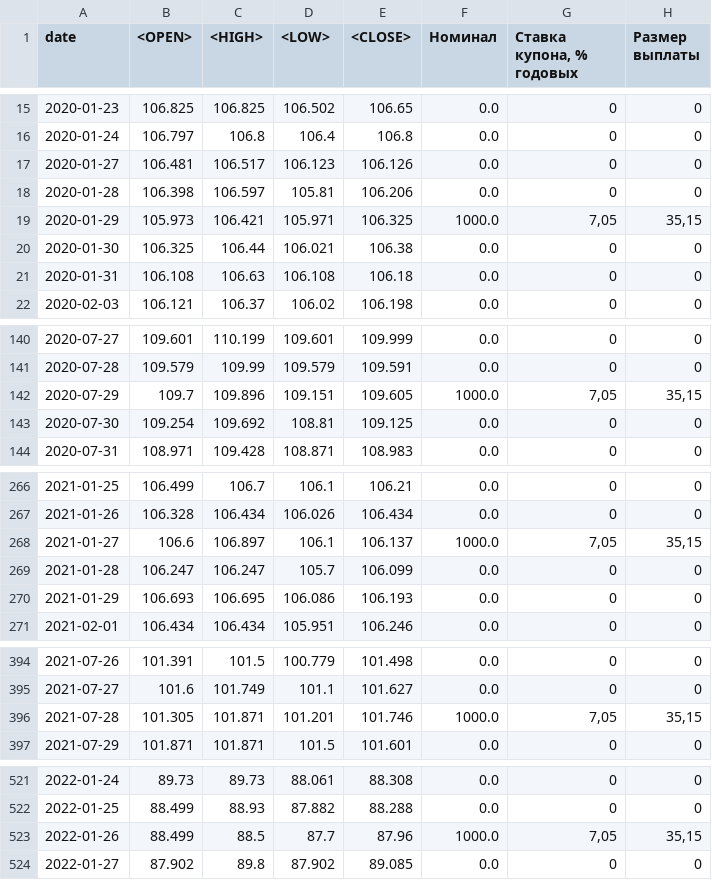
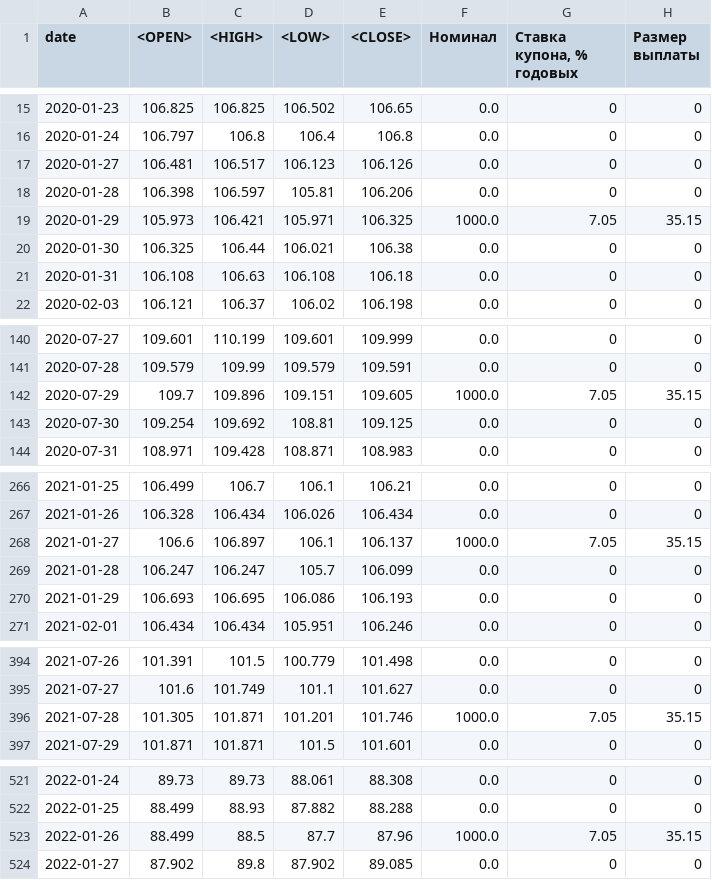
Before and after one commit to yanakhazanova/market_risk, a CSV file: data/SU26212RMFS9.csv, drawn as a sheet; only a part is shown, gaps mark what is left out; the diff covers the shown part only.

```diff
--- a/data/SU26212RMFS9.csv
+++ b/data/SU26212RMFS9.csv
@@ -18,3 +18,3 @@ date,<OPEN>,<HIGH>,<LOW>,<CLOSE>,Номинал,"Ставка купона,  %
 2020-01-28,106.398,106.597,105.81,106.206,0.0,0,0
-2020-01-29,105.973,106.421,105.971,106.325,1000.0,"7,05","35,15"
+2020-01-29,105.973,106.421,105.971,106.325,1000.0,7.05,35.15
 2020-01-30,106.325,106.44,106.021,106.38,0.0,0,0
@@ -141,3 +141,3 @@ date,<OPEN>,<HIGH>,<LOW>,<CLOSE>,Номинал,"Ставка купона,  %
 2020-07-28,109.579,109.99,109.579,109.591,0.0,0,0
-2020-07-29,109.7,109.896,109.151,109.605,1000.0,"7,05","35,15"
+2020-07-29,109.7,109.896,109.151,109.605,1000.0,7.05,35.15
 2020-07-30,109.254,109.692,108.81,109.125,0.0,0,0
@@ -267,3 +267,3 @@ date,<OPEN>,<HIGH>,<LOW>,<CLOSE>,Номинал,"Ставка купона,  %
 2021-01-26,106.328,106.434,106.026,106.434,0.0,0,0
-2021-01-27,106.6,106.897,106.1,106.137,1000.0,"7,05","35,15"
+2021-01-27,106.6,106.897,106.1,106.137,1000.0,7.05,35.15
 2021-01-28,106.247,106.247,105.7,106.099,0.0,0,0
@@ -395,3 +395,3 @@ date,<OPEN>,<HIGH>,<LOW>,<CLOSE>,Номинал,"Ставка купона,  %
 2021-07-27,101.6,101.749,101.1,101.627,0.0,0,0
-2021-07-28,101.305,101.871,101.201,101.746,1000.0,"7,05","35,15"
+2021-07-28,101.305,101.871,101.201,101.746,1000.0,7.05,35.15
 2021-07-29,101.871,101.871,101.5,101.601,0.0,0,0
@@ -522,3 +522,3 @@ date,<OPEN>,<HIGH>,<LOW>,<CLOSE>,Номинал,"Ставка купона,  %
 2022-01-25,88.499,88.93,87.882,88.288,0.0,0,0
-2022-01-26,88.499,88.5,87.7,87.96,1000.0,"7,05","35,15"
+2022-01-26,88.499,88.5,87.7,87.96,1000.0,7.05,35.15
 2022-01-27,87.902,89.8,87.902,89.085,0.0,0,0
```
Also changed, not shown: 6 edited cells elsewhere in this file, data/SU29009RMFS6.csv, data/SU29015RMFS3.csv, 4 other files.
